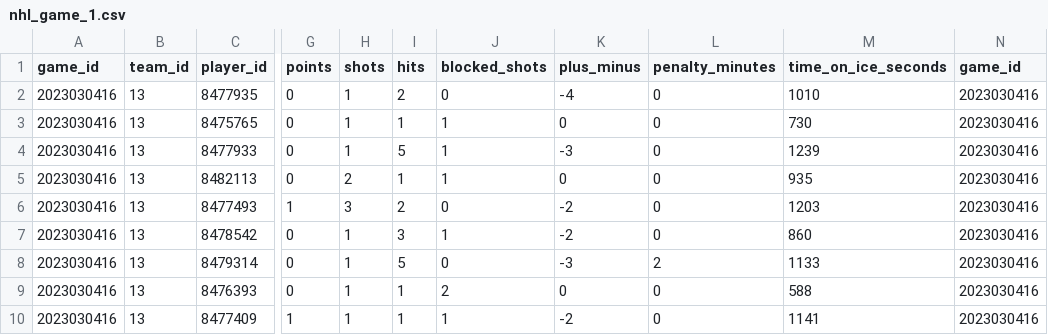
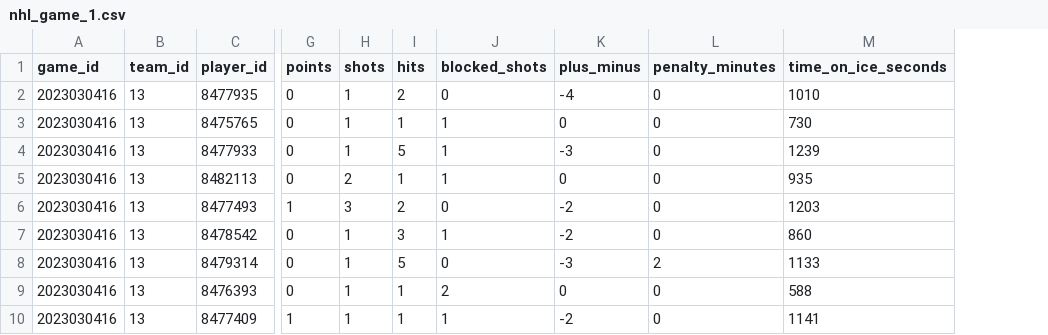
Before and after one commit to Jake-Fowlie/DATA471_Assignment_1, a CSV file: data/cleaned/nhl_game_1.csv, drawn as a sheet; only a part is shown, gaps mark what is left out; the diff names each change by its address in the sheet, - before the commit and + after, or states it on an @@ line.

Commit message:
Adding nhl_game_2.csv and game_2.stat

```diff
--- a/data/cleaned/nhl_game_1.csv
+++ b/data/cleaned/nhl_game_1.csv
-column N (game_id), rows 2-10: all 2023030416
```
Also changed, not shown: 1 other file.
